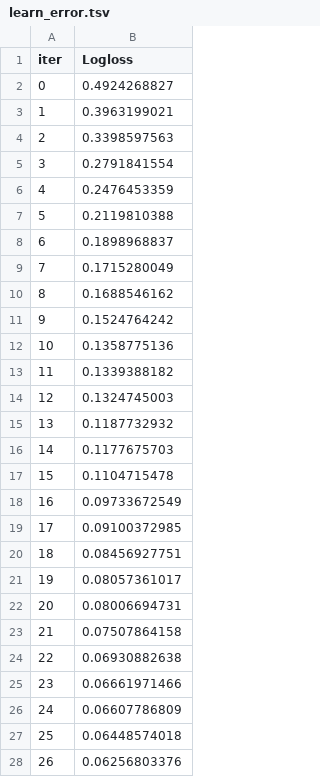
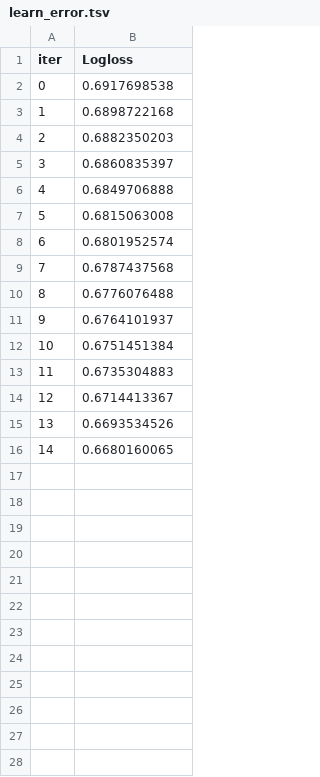
Before and after one commit to PDahal2871/Hepatitis-Survival-Prediction, a TSV file: catboost_info/learn_error.tsv, drawn as a sheet; only a part is shown; the diff covers the shown part only.

```diff
--- a/catboost_info/learn_error.tsv
+++ b/catboost_info/learn_error.tsv
@@ -1,28 +1,16 @@
 iter	Logloss
-0	0.4924268827
-1	0.3963199021
-2	0.3398597563
-3	0.2791841554
-4	0.2476453359
-5	0.2119810388
-6	0.1898968837
-7	0.1715280049
-8	0.1688546162
-9	0.1524764242
-10	0.1358775136
-11	0.1339388182
-12	0.1324745003
-13	0.1187732932
-14	0.1177675703
-15	0.1104715478
-16	0.09733672549
-17	0.09100372985
-18	0.08456927751
-19	0.08057361017
-20	0.08006694731
-21	0.07507864158
-22	0.06930882638
-23	0.06661971466
-24	0.06607786809
-25	0.06448574018
-26	0.06256803376
+0	0.6917698538
+1	0.6898722168
+2	0.6882350203
+3	0.6860835397
+4	0.6849706888
+5	0.6815063008
+6	0.6801952574
+7	0.6787437568
+8	0.6776076488
+9	0.6764101937
+10	0.6751451384
+11	0.6735304883
+12	0.6714413367
+13	0.6693534526
+14	0.6680160065
```
Also changed, not shown: 18 removed rows elsewhere in this file, 8 other files.
